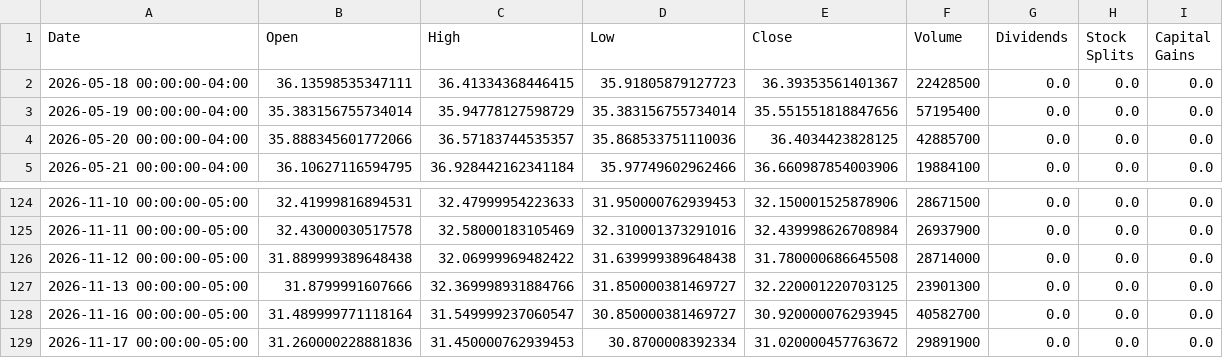
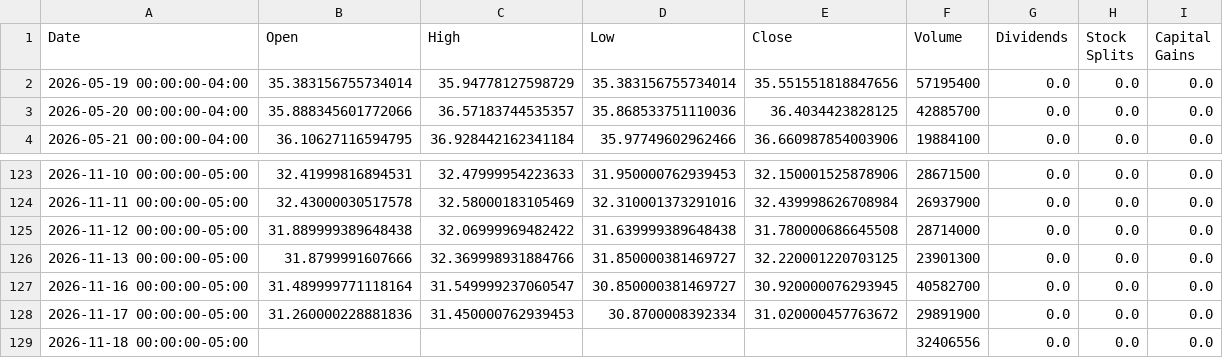
Before and after one commit to richardchitman-prog/fixed-reit-tracker, a CSV file: public/data/ewz_history.csv, drawn as a sheet; only a part is shown, gaps mark what is left out.

```diff
--- a/public/data/ewz_history.csv
+++ b/public/data/ewz_history.csv
@@ -1,3 +1,2 @@
 Date,Open,High,Low,Close,Volume,Dividends,Stock Splits,Capital Gains
-2026-05-18 00:00:00-04:00,36.13598535347111,36.41334368446415,35.91805879127723,36.39353561401367,22428500,0.0,0.0,0.0
 2026-05-19 00:00:00-04:00,35.383156755734014,35.94778127598729,35.383156755734014,35.551551818847656,57195400,0.0,0.0,0.0
@@ -129 +128,2 @@ Date,Open,High,Low,Close,Volume,Dividends,Stock Splits,Capital Gains
 2026-11-17 00:00:00-05:00,31.260000228881836,31.450000762939453,30.8700008392334,31.020000457763672,29891900,0.0,0.0,0.0
+2026-11-18 00:00:00-05:00,,,,,32406556,0.0,0.0,0.0
```
Also changed, not shown: public/data/divo_history.csv, public/data/iwm_history.csv, 36 other files.
